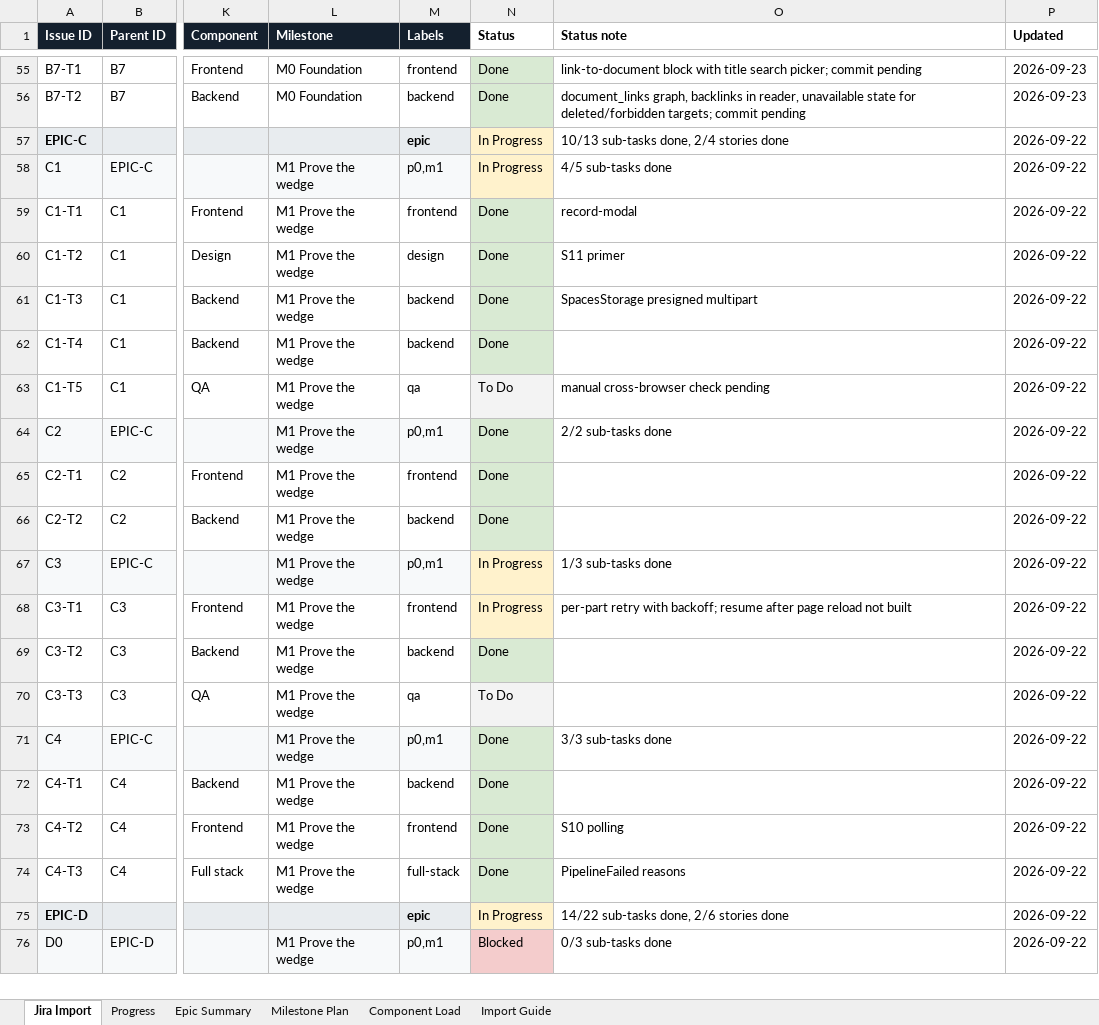
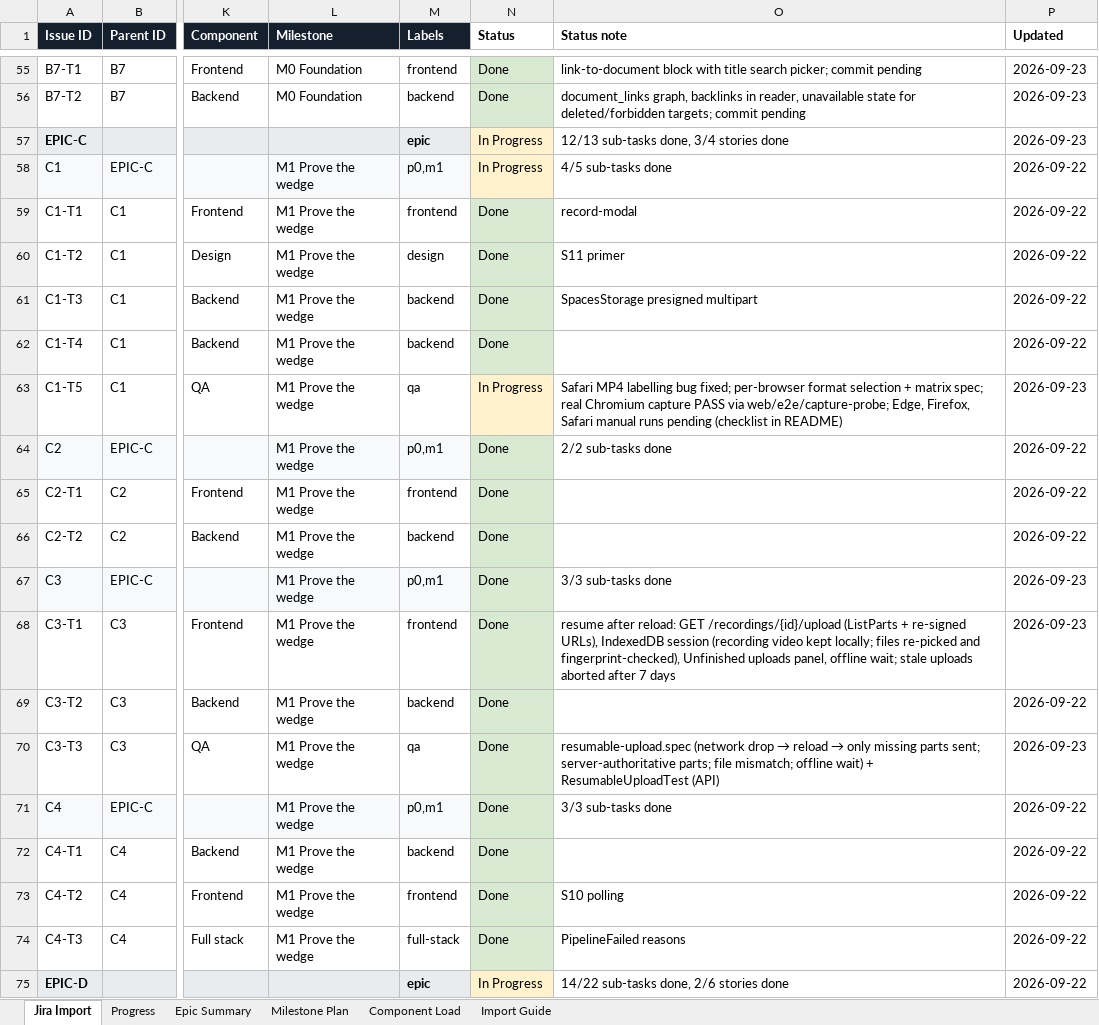
Before and after one commit to padmanabhan11/FlowZapp, an Excel workbook: Documentation/jira-backlog.xlsx, sheet Jira Import, drawn as a sheet; only a part is shown, gaps mark what is left out; the shorter side is filled out with more unchanged rows; values as stored, in another font and other column widths than the file's, no borders; the diff names each change by its address in the sheet, - before the commit and + after, or states it on an @@ line.

```diff
--- a/Documentation/jira-backlog.xlsx (sheet Jira Import)
+++ b/Documentation/jira-backlog.xlsx (sheet Jira Import)
-O57 (Status note): 10/13 sub-tasks done, 2/4 stories done
+O57 (Status note): 12/13 sub-tasks done, 3/4 stories done
-P57 (Updated): 2026-09-22
+P57 (Updated): 2026-09-23
-N63 (Status): To Do
+N63 (Status): In Progress
-N63 fill: #F3F3F3
+N63 fill: #FFF2CC
-O63 (Status note): manual cross-browser check pending
+O63 (Status note): Safari MP4 labelling bug fixed; per-browser format selection + matrix spec; real Chromium capture PASS via web/e2e/capture-probe; Edge, Firefox, Safari manual runs pending (checklist in README)
-P63 (Updated): 2026-09-22
+P63 (Updated): 2026-09-23
-N67:N68 (Status): In Progress
+N67:N68 (Status): Done
-N67:N68 fill: #FFF2CC
+N67:N68 fill: #D9EAD3
-O67 (Status note): 1/3 sub-tasks done
+O67 (Status note): 3/3 sub-tasks done
-P67:P68 (Updated): 2026-09-22
+P67:P68 (Updated): 2026-09-23
-O68 (Status note): per-part retry with backoff; resume after page reload not built
+O68 (Status note): resume after reload: GET /recordings/{id}/upload (ListParts + re-signed URLs), IndexedDB session (recording video kept locally; files re-picked and fingerprint-checked), Unfinished uploads panel, offline wait; stale uploads aborted after 7 days
-N70 (Status): To Do
+N70 (Status): Done
-N70 fill: #F3F3F3
+N70 fill: #D9EAD3
@@ O70 (Status note): (empty) → resumable-upload.spec (network drop → reload → only missing parts sent; server-authoritative parts; file mismatch; offline wait) + ResumableUploadTest (API) @@
-P70 (Updated): 2026-09-22
+P70 (Updated): 2026-09-23
```
Also changed, not shown: sheet Progress, 29 other files.
